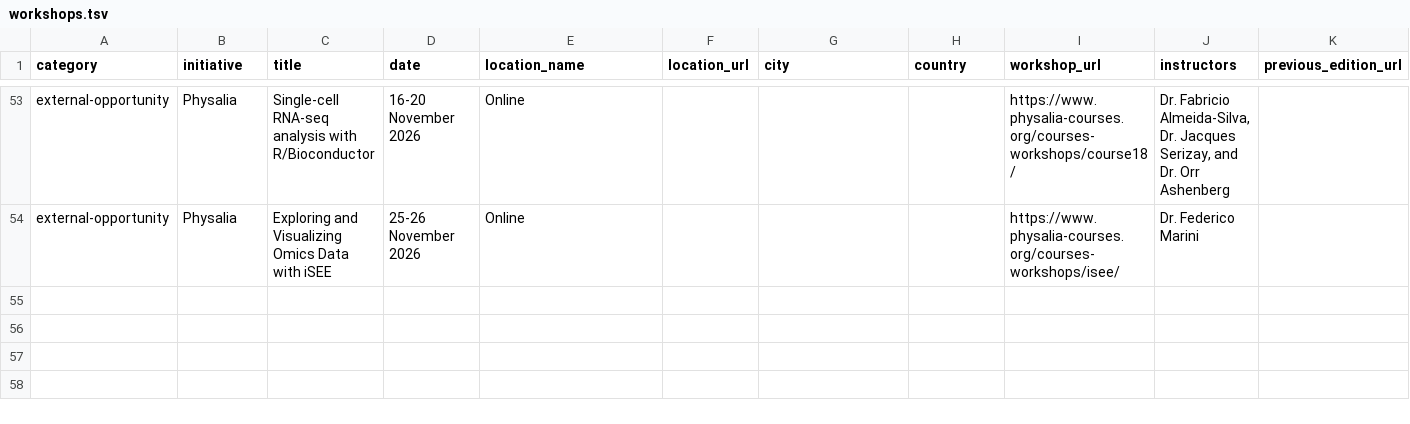
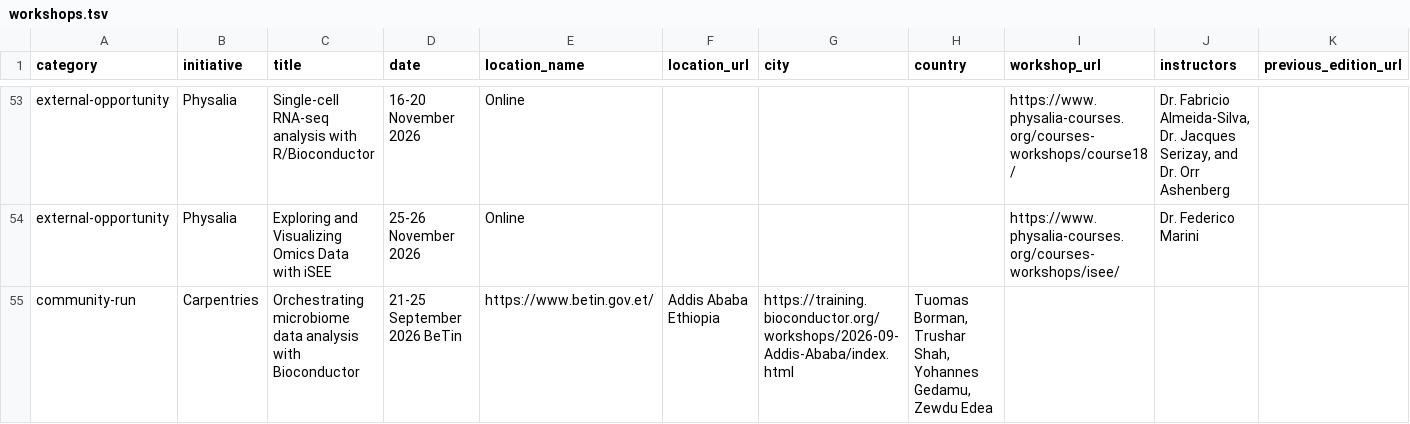
Before and after one commit to Nyasita/bioconductor-training, a TSV file: data/workshops.tsv, drawn as a sheet; only a part is shown, gaps mark what is left out; the diff names each change by its address in the sheet, - before the commit and + after, or states it on an @@ line.

Commit message:
added ethiopia workshop to workshops.tsv

```diff
--- a/data/workshops.tsv
+++ b/data/workshops.tsv
+row 55: community-run | Carpentries | Orchestrating microbiome data analysis with Bioconductor | 21-25 September 2026 BeTin | https://www.betin.gov.et/ | Addis Ababa Ethiopia | https://training.bioconductor.org/workshops/2026-09-Addis-Ababa/index.html | Tuomas Borman, Trushar Shah, Yohannes Gedamu, Zewdu Edea
```
